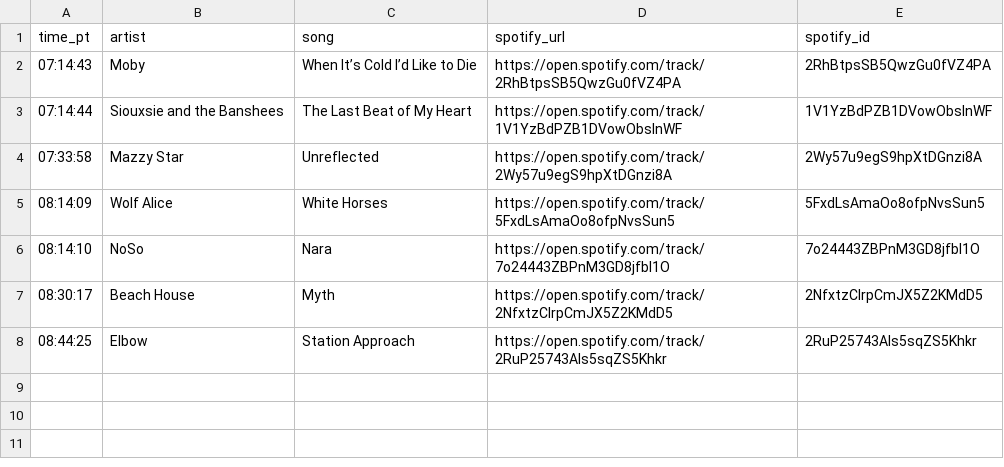
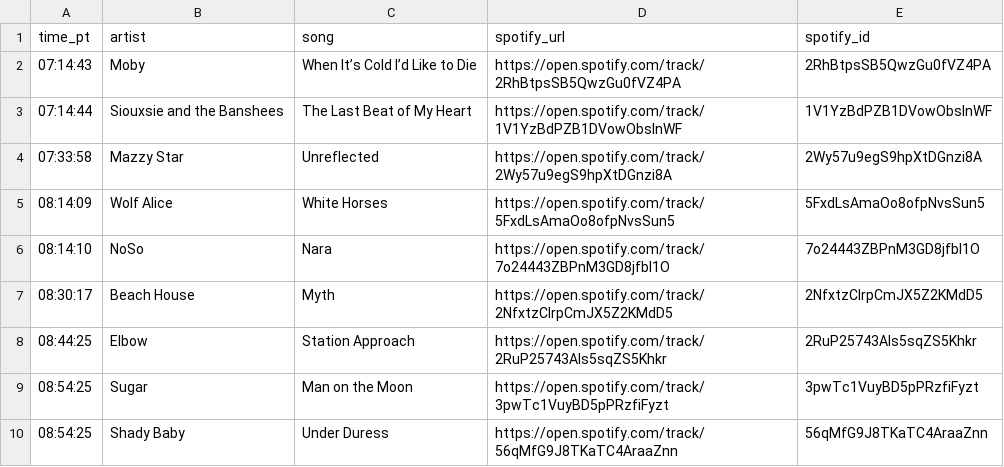
Before and after one commit to dsundt/kexp-john-playlist, a CSV file: data/daily/2025-09-11.csv, drawn as a sheet.

```diff
--- a/data/daily/2025-09-11.csv
+++ b/data/daily/2025-09-11.csv
@@ -8 +8,3 @@ time_pt,artist,song,spotify_url,spotify_id
 08:44:25,Elbow,Station Approach,https://open.spotify.com/track/2RuP25743Als5sqZS5Khkr,2RuP25743Als5sqZS5Khkr
+08:54:25,Sugar,Man on the Moon,https://open.spotify.com/track/3pwTc1VuyBD5pPRzfiFyzt,3pwTc1VuyBD5pPRzfiFyzt
+08:54:25,Shady Baby,Under Duress,https://open.spotify.com/track/56qMfG9J8TKaTC4AraaZnn,56qMfG9J8TKaTC4AraaZnn
```
Also changed, not shown: 2 other files.
